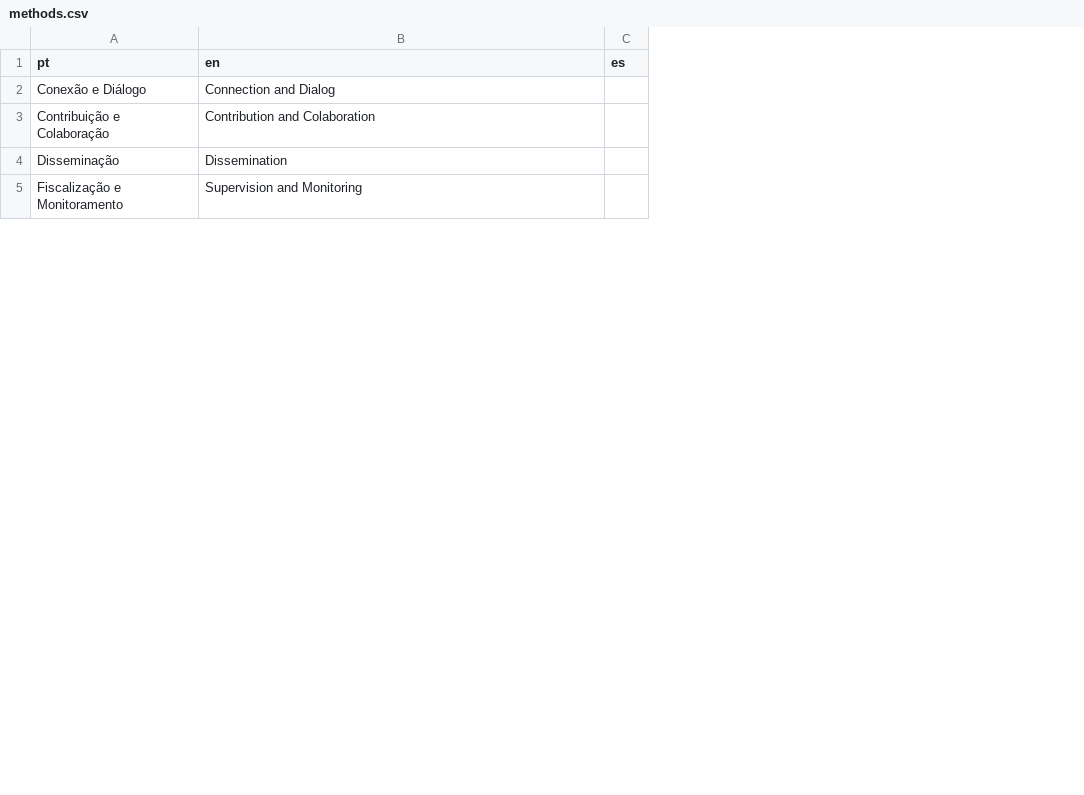
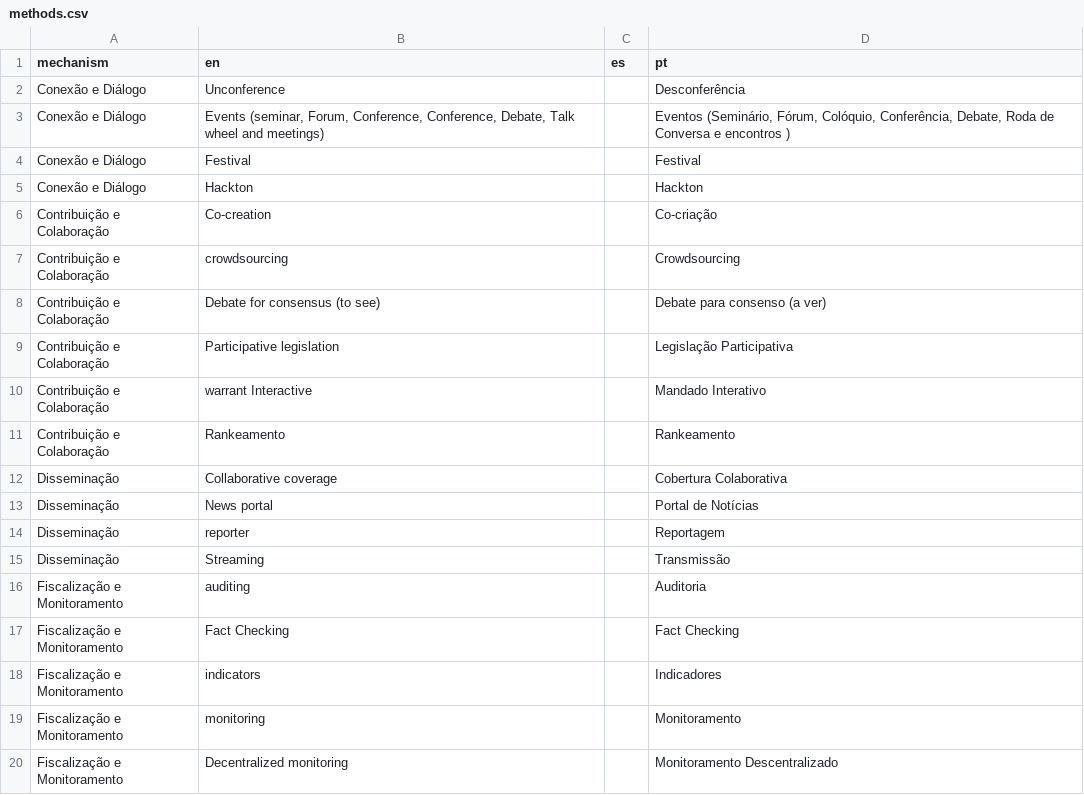
Before and after one commit to updatepolitics/map, a CSV file: data/methods.csv, drawn as a sheet; only a part is shown; addresses are those after the commit; the diff covers the shown part only; the diff names each change by its address in the sheet, - before the commit and + after, or states it on an @@ line.

Commit message:
fix wrong relation between methods and mechanisms

```diff
--- a/data/methods.csv
+++ b/data/methods.csv
+column D (pt), row 3: Eventos (Seminário, Fórum, Colóquio, Conferência, Debate, Roda de Conversa e encontros ); row 9: Legislação Participativa; row 15: Transmissão; row 20: Monitoramento Descentralizado
-A1: pt
+A1: mechanism
+row 2: Conexão e Diálogo | Unconference |  | Desconferência
-B3 (en): Connection and Dialog
+B3 (en): Events (seminar, Forum, Conference, Conference, Debate, Talk wheel and meetings)
+row 4: Conexão e Diálogo | Festival |  | Festival
+row 5: Conexão e Diálogo | Hackton |  | Hackton
+row 6: Contribuição e Colaboração | Co-creation |  | Co-criação
+row 7: Contribuição e Colaboração | crowdsourcing |  | Crowdsourcing
+row 8: Contribuição e Colaboração | Debate for consensus (to see) |  | Debate para consenso (a ver)
-B9 (en): Contribution and Colaboration
+B9 (en): Participative legislation
+row 10: Contribuição e Colaboração | warrant Interactive |  | Mandado Interativo
+row 11: Contribuição e Colaboração | Rankeamento |  | Rankeamento
+row 12: Disseminação | Collaborative coverage |  | Cobertura Colaborativa
+row 13: Disseminação | News portal |  | Portal de Notícias
+row 14: Disseminação | reporter |  | Reportagem
-B15 (en): Dissemination
+B15 (en): Streaming
+row 16: Fiscalização e Monitoramento | auditing |  | Auditoria
+row 17: Fiscalização e Monitoramento | Fact Checking |  | Fact Checking
+row 18: Fiscalização e Monitoramento | indicators |  | Indicadores
+row 19: Fiscalização e Monitoramento | monitoring |  | Monitoramento
-B20 (en): Supervision and Monitoring
+B20 (en): Decentralized monitoring
```
Also changed, not shown: 24 added rows and 6 edited cells elsewhere in this file, data/mechanisms.csv, 6 other files.
